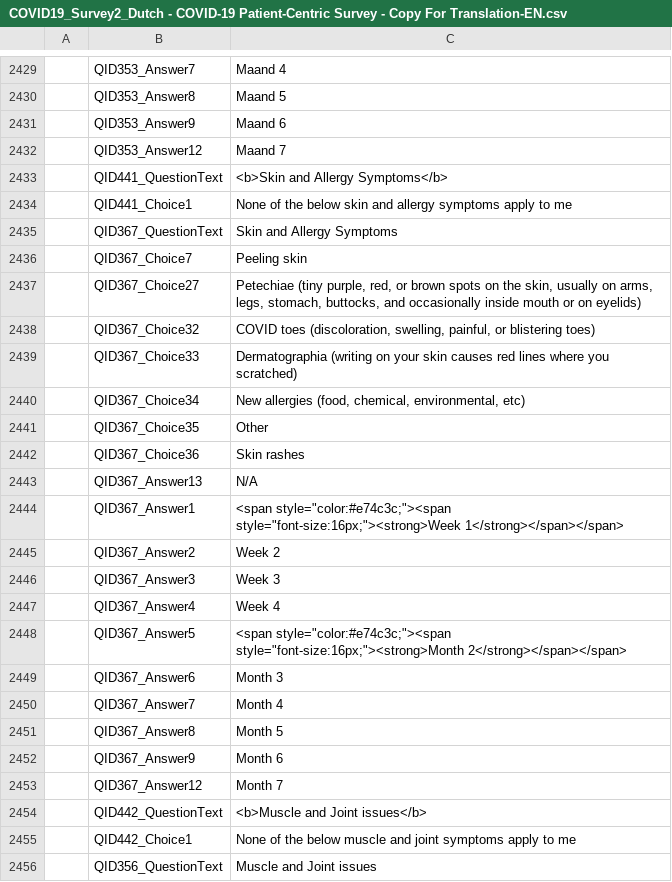
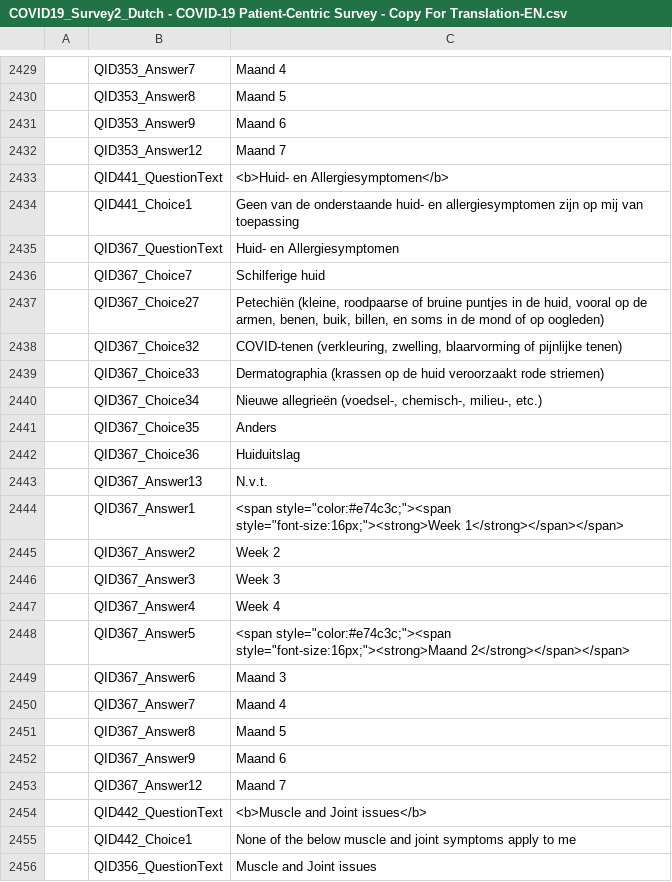
Before and after one commit to msteenhagen/vertaling-covid-vragenlijst, a CSV file: COVID19_Survey2_Dutch - COVID-19 Patient-Centric Survey - Copy For Translation-EN.csv, drawn as a sheet; only a part is shown, gaps mark what is left out; the diff names each change by its address in the sheet, - before the commit and + after, or states it on an @@ line.

Commit message:
Vertaling: 2433-2453

```diff
--- a/COVID19_Survey2_Dutch - COVID-19 Patient-Centric Survey - Copy For Translation-EN.csv
+++ b/COVID19_Survey2_Dutch - COVID-19 Patient-Centric Survey - Copy For Translation-EN.csv
-C2433: <b>Skin and Allergy Symptoms</b>
+C2433: <b>Huid- en Allergiesymptomen</b>
-C2434: None of the below skin and allergy symptoms apply to me
+C2434: Geen van de onderstaande huid- en allergiesymptomen zijn op mij van toepassing
-C2435: Skin and Allergy Symptoms
+C2435: Huid- en Allergiesymptomen
-C2436: Peeling skin
+C2436: Schilferige huid
-C2437: Petechiae (tiny purple, red, or brown spots on the skin, usually on arms, legs, stomach, buttocks, and occasionally inside mouth or on eyelids)
+C2437: Petechiën (kleine, roodpaarse of bruine puntjes in de huid, vooral op de armen, benen, buik, billen, en soms in de mond of op oogleden)
-C2438: COVID toes (discoloration, swelling, painful, or blistering toes)
+C2438: COVID-tenen (verkleuring, zwelling, blaarvorming of pijnlijke tenen)
-C2439: Dermatographia (writing on your skin causes red lines where you scratched)
+C2439: Dermatographia (krassen op de huid veroorzaakt rode striemen)
-C2440: New allergies (food, chemical, environmental, etc)
+C2440: Nieuwe allegrieën (voedsel-, chemisch-, milieu-, etc.)
-C2441: Other
+C2441: Anders
-C2442: Skin rashes
+C2442: Huiduitslag
-C2443: N/A
+C2443: N.v.t.
-C2448: <span style="color:#e74c3c;"><span style="font-size:16px;"><strong>Month 2</strong></span></span>
+C2448: <span style="color:#e74c3c;"><span style="font-size:16px;"><strong>Maand 2</strong></span></span>
-C2449: Month 3
+C2449: Maand 3
-C2450: Month 4
+C2450: Maand 4
-C2451: Month 5
+C2451: Maand 5
-C2452: Month 6
+C2452: Maand 6
-C2453: Month 7
+C2453: Maand 7
```
